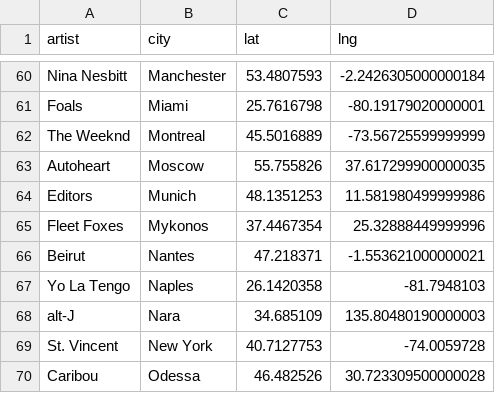
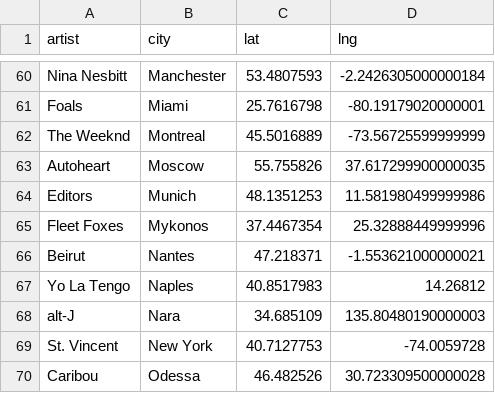
Before and after one commit to cedmax/indiemap, a CSV file: data/songs.csv, drawn as a sheet; only a part is shown, gaps mark what is left out.

Commit message:
data fix && share

```diff
--- a/data/songs.csv
+++ b/data/songs.csv
@@ -66,3 +66,3 @@ Fleet Foxes,Mykonos,37.4467354,25.32888449999996
 Beirut,Nantes,47.218371,-1.553621000000021
-Yo La Tengo,Naples,26.1420358,-81.7948103
+Yo La Tengo,Naples,40.8517983,14.26812
 alt-J,Nara,34.685109,135.80480190000003
```
Also changed, not shown: 8 other files.
